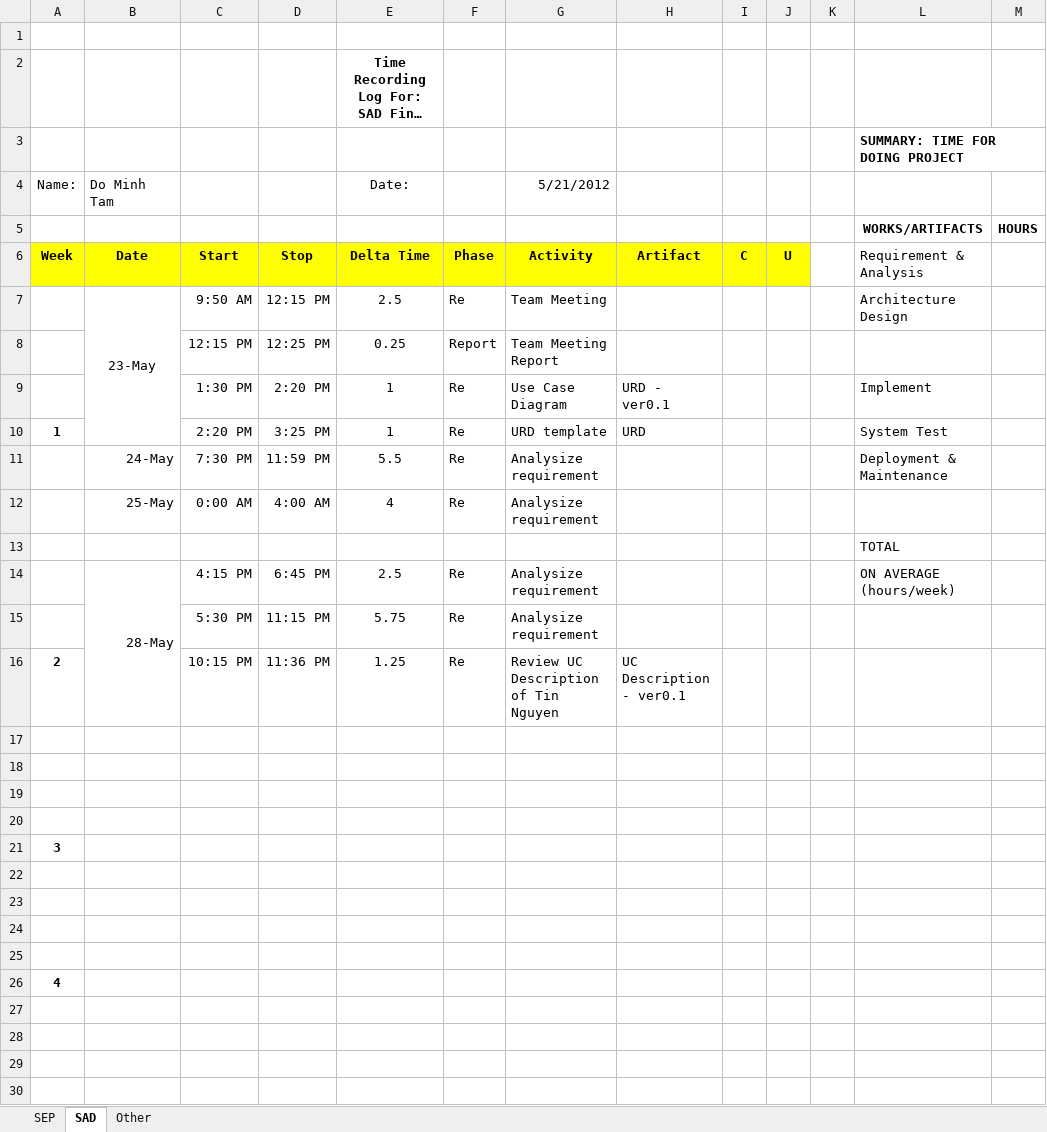
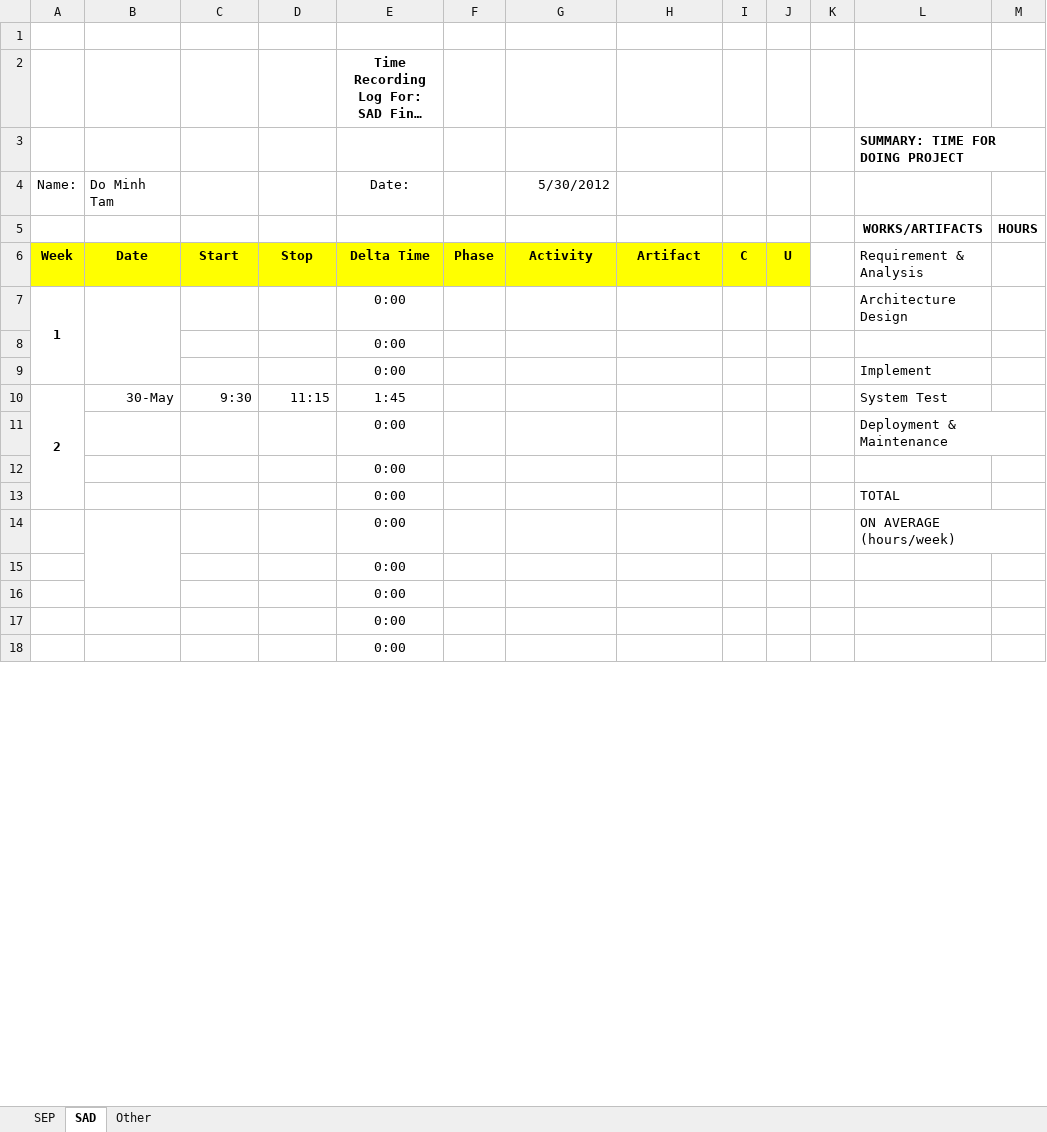
Before and after one commit to T138384/vlu-k15t1-team11, an Excel workbook: Time Log for SAD + SEP/SAD+SEP-TimeLog-VanLe.xlsx, sheet SAD, drawn as a sheet; only a part is shown; long unchanged cells end in …; values as stored, in another font and other column widths than the file's, no borders; removed rows and columns are numbered as before the commit, all else as after; the diff covers the shown part only; the diff names each change by its address in the sheet, - before the commit and + after, or states it on an @@ line.

```diff
--- a/Time Log for SAD + SEP/SAD+SEP-TimeLog-VanLe.xlsx (sheet SAD)
+++ b/Time Log for SAD + SEP/SAD+SEP-TimeLog-VanLe.xlsx (sheet SAD)
-G4: 5/21/2012
+G4: 5/30/2012
-row 7:  | 23-May | 9:50 AM | 12:15 PM | 2.5 | Re | Team Meeting |  |  |  |  | Architecture Design
-row 8:  |  | 12:15 PM | 12:25 PM | 0.25 | Report | Team Meeting Report
-row 9:  |  | 1:30 PM | 2:20 PM | 1 | Re | Use Case Diagram | URD - ver0.1 |  |  |  | Implement
-row 10: 1 |  | 2:20 PM | 3:25 PM | 1 | Re | URD template | URD |  |  |  | System Test
-row 11:  | 24-May | 7:30 PM | 11:59 PM | 5.5 | Re | Analysize requirement |  |  |  |  | Deployment & Maintenance
-row 12:  | 25-May | 0:00 AM | 4:00 AM | 4 | Re | Analysize requirement
-row 13:  |  |  |  |  |  |  |  |  |  |  | TOTAL
-row 14:  | 28-May | 4:15 PM | 6:45 PM | 2.5 | Re | Analysize requirement |  |  |  |  | ON AVERAGE (hours/week)
-row 15:  |  | 5:30 PM | 11:15 PM | 5.75 | Re | Analysize requirement
-row 16: 2 |  | 10:15 PM | 11:36 PM | 1.25 | Re | Review UC Description of Tin Nguyen | UC Description - ver0.1
-row 7: (empty)
+row 7: 1 |  |  |  | 0:00 |  |  |  |  |  |  | Architecture Design
+A7:A9 merged
+B7:B9 merged
-E8 (Date:): (empty)
+E8 (Date:): 0:00
-row 9: (empty)
+row 9:  |  |  |  | 0:00 |  |  |  |  |  |  | Implement
-row 10: (empty)
+row 10: 2 | 30-May | 9:30 | 11:15 | 1:45 |  |  |  |  |  |  | System Test
+A10:A13 merged
-row 21: 3
-row 11: (empty)
+row 11:  |  |  |  | 0:00 |  |  |  |  |  |  | Deployment & Maintenance
-E12 (Date:): (empty)
+E12 (Date:): 0:00
-row 13: (empty)
+row 13:  |  |  |  | 0:00 |  |  |  |  |  |  | TOTAL
+B14:B16 merged
-row 14: (empty)
+row 14:  |  |  |  | 0:00 |  |  |  |  |  |  | ON AVERAGE (hours/week)
-row 26: 4
-E15:E18 (Date:): (empty)
+E15:E18 (Date:): 0:00
```
Also changed, not shown: 21 added rows, 7 removed rows and 24 edited cells elsewhere in this sheet, sheet SEP.
